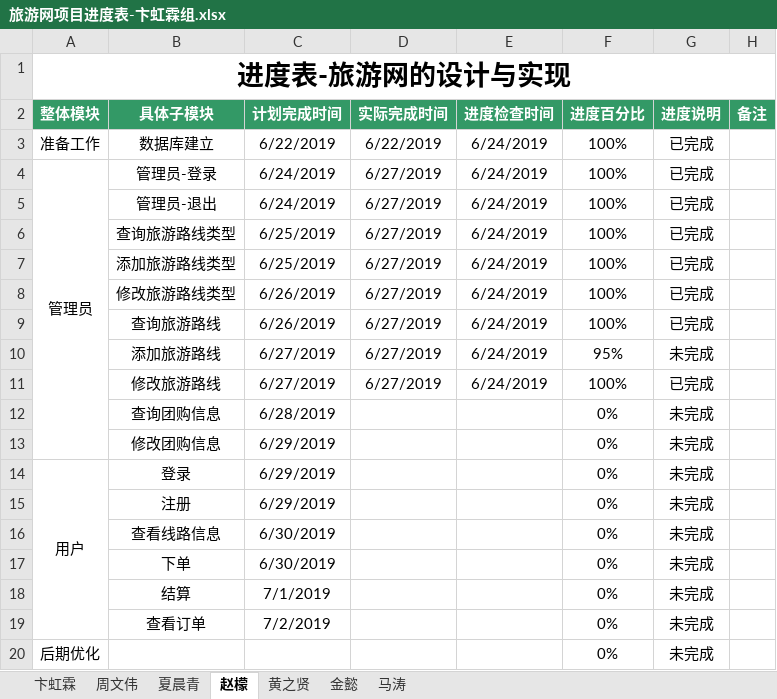
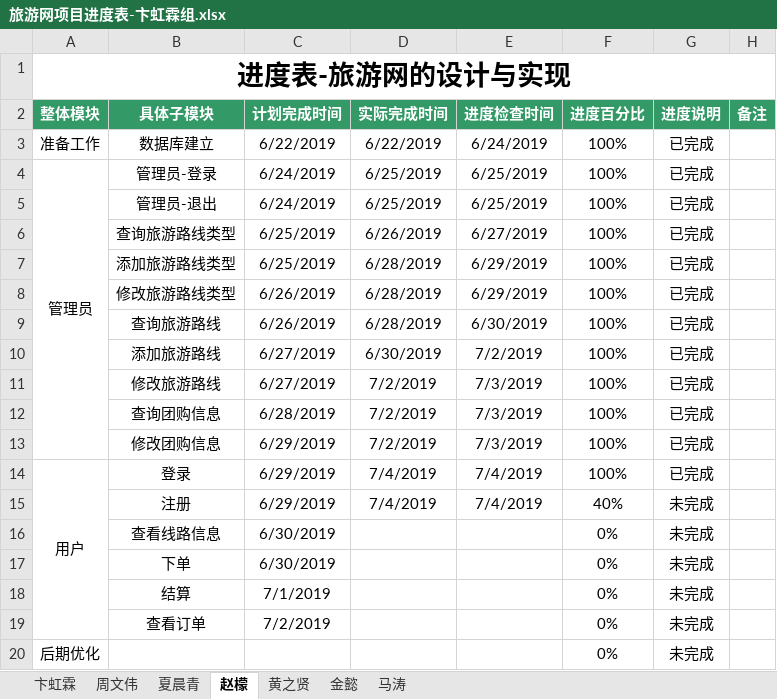
Before and after one commit to hgkj-rj-02/hgkj_02, an Excel workbook: 卞虹霖/旅游网项目进度表-卞虹霖组.xlsx, sheet 赵檬, drawn as a sheet; values as stored, in another font and other column widths than the file's, no borders; the diff names each change by its address in the sheet, - before the commit and + after, or states it on an @@ line.

Commit message:
zm

```diff
--- a/卞虹霖/旅游网项目进度表-卞虹霖组.xlsx (sheet 赵檬)
+++ b/卞虹霖/旅游网项目进度表-卞虹霖组.xlsx (sheet 赵檬)
-D4:D5 (实际完成时间): 6/27/2019
+D4:D5 (实际完成时间): 6/25/2019
-E4:E5 (进度检查时间): 6/24/2019
+E4:E5 (进度检查时间): 6/25/2019
-D6 (实际完成时间): 6/27/2019
+D6 (实际完成时间): 6/26/2019
-E6 (进度检查时间): 6/24/2019
+E6 (进度检查时间): 6/27/2019
-D7:D9 (实际完成时间): 6/27/2019
+D7:D9 (实际完成时间): 6/28/2019
-E7:E8 (进度检查时间): 6/24/2019
+E7:E8 (进度检查时间): 6/29/2019
-E9 (进度检查时间): 6/24/2019
+E9 (进度检查时间): 6/30/2019
-D10 (实际完成时间): 6/27/2019
+D10 (实际完成时间): 6/30/2019
-E10 (进度检查时间): 6/24/2019
+E10 (进度检查时间): 7/2/2019
-F10 (进度百分比): 95%
+F10 (进度百分比): 100%
-G10 (进度说明): 未完成
+G10 (进度说明): 已完成
-D11 (实际完成时间): 6/27/2019
+D11 (实际完成时间): 7/2/2019
-E11 (进度检查时间): 6/24/2019
+E11 (进度检查时间): 7/3/2019
-D12:D13 (实际完成时间): (empty)
+D12:D13 (实际完成时间): 7/2/2019
-E12:E13 (进度检查时间): (empty)
+E12:E13 (进度检查时间): 7/3/2019
-F12:F14 (进度百分比): 0%
+F12:F14 (进度百分比): 100%
-G12:G14 (进度说明): 未完成
+G12:G14 (进度说明): 已完成
-D14:D15 (实际完成时间): (empty)
+D14:D15 (实际完成时间): 7/4/2019
-E14:E15 (进度检查时间): (empty)
+E14:E15 (进度检查时间): 7/4/2019
-F15 (进度百分比): 0%
+F15 (进度百分比): 40%
```
